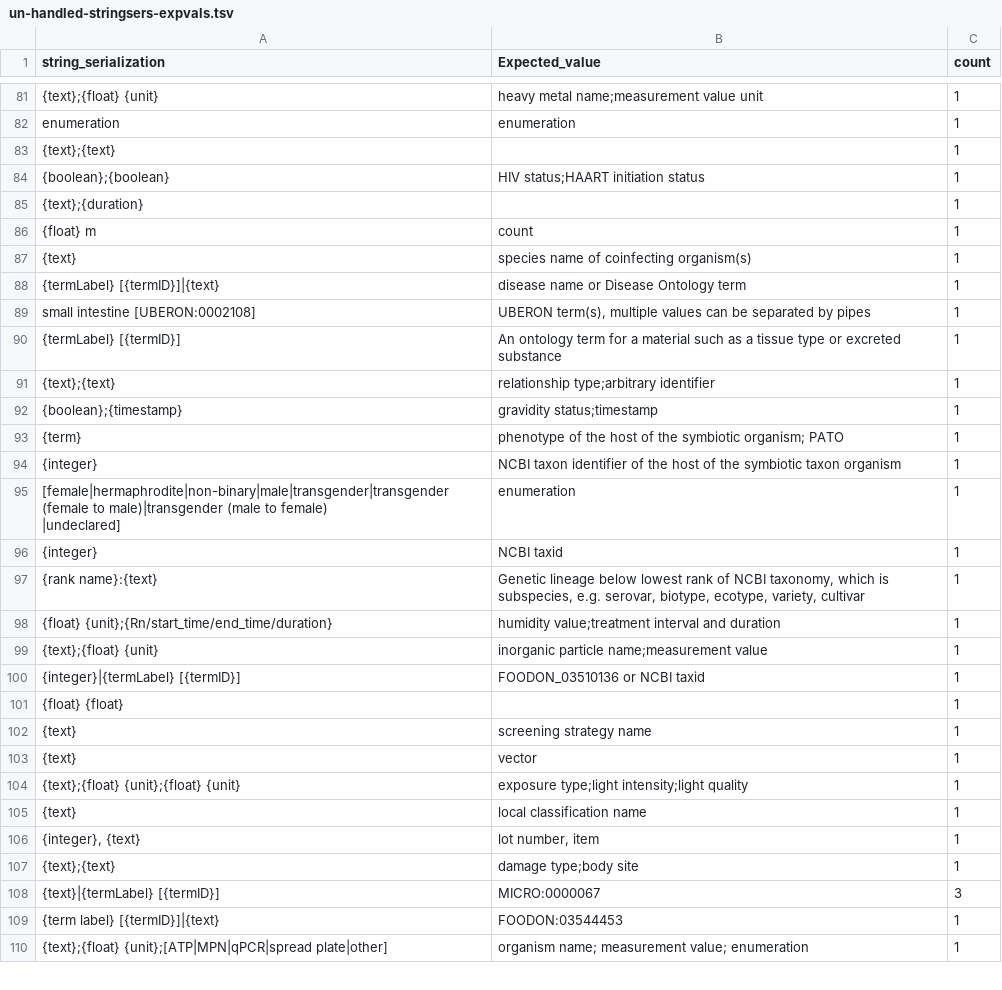
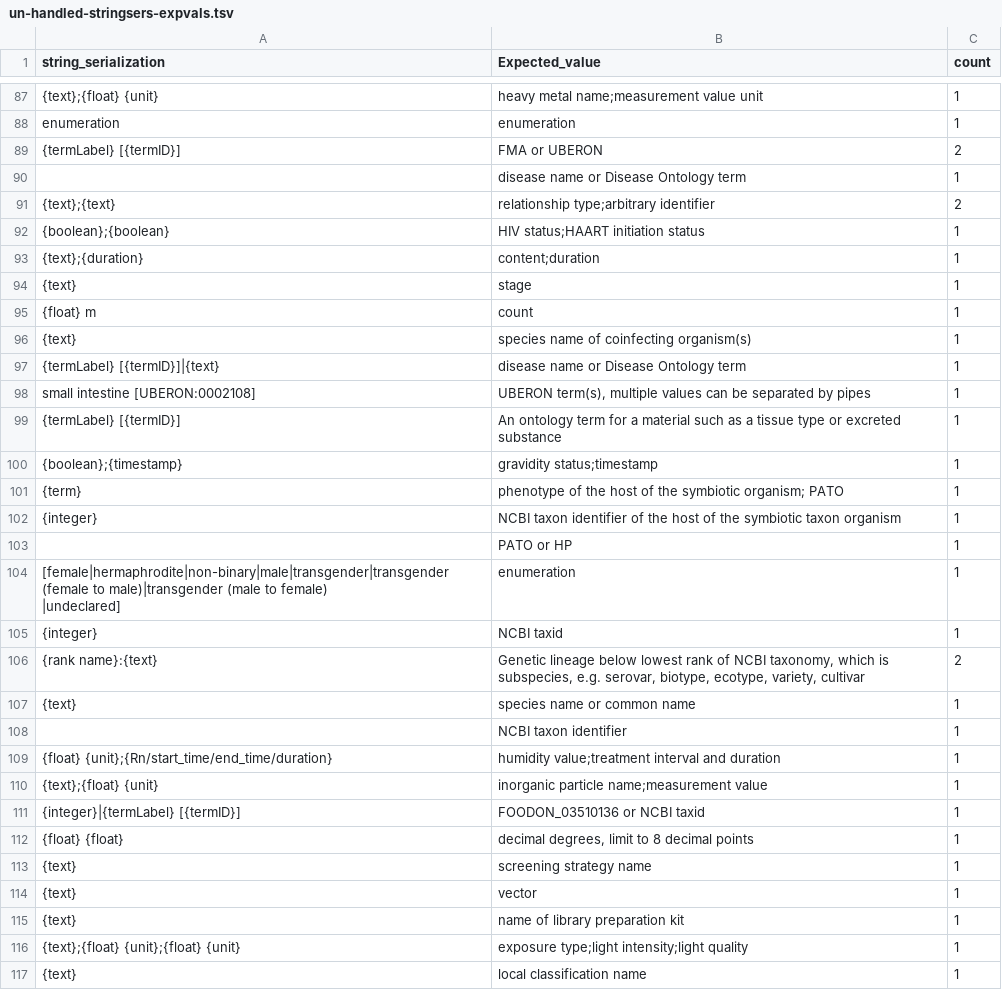
Before and after one commit to microbiomedata/mixs-6-2-release-candidate, a TSV file: other-reports/un-handled-stringsers-expvals.tsv, drawn as a sheet; only a part is shown, gaps mark what is left out; the shorter side is filled out with more unchanged rows; the diff covers the shown part only.

```diff
--- a/other-reports/un-handled-stringsers-expvals.tsv
+++ b/other-reports/un-handled-stringsers-expvals.tsv
@@ -82,5 +88,8 @@ string_serialization	Expected_value	count
 enumeration	enumeration	1
-{text};{text}		1
+{termLabel} [{termID}]	FMA or UBERON	2
+	disease name or Disease Ontology term	1
+{text};{text}	relationship type;arbitrary identifier	2
 {boolean};{boolean}	HIV status;HAART initiation status	1
-{text};{duration}		1
+{text};{duration}	content;duration	1
+{text}	stage	1
 {float} m	count	1
@@ -90,3 +99,2 @@ small intestine [UBERON:0002108]	UBERON term(s), multiple values can be separate
 {termLabel} [{termID}]	An ontology term for a material such as a tissue type or excreted substance	1
-{text};{text}	relationship type;arbitrary identifier	1
 {boolean};{timestamp}	gravidity status;timestamp	1
@@ -94,2 +102,3 @@ small intestine [UBERON:0002108]	UBERON term(s), multiple values can be separate
 {integer}	NCBI taxon identifier of the host of the symbiotic taxon organism	1
+	PATO or HP	1
 "[female|hermaphrodite|non-binary|male|transgender|transgender (female to male)|transgender (male to female)
@@ -97,3 +106,5 @@ small intestine [UBERON:0002108]	UBERON term(s), multiple values can be separate
 {integer}	NCBI taxid	1
-{rank name}:{text}	Genetic lineage below lowest rank of NCBI taxonomy, which is subspecies, e.g. serovar, biotype, ecotype, variety, cultivar	1
+{rank name}:{text}	Genetic lineage below lowest rank of NCBI taxonomy, which is subspecies, e.g. serovar, biotype, ecotype, variety, cultivar	2
+{text}	species name or common name	1
+	NCBI taxon identifier	1
 {float} {unit};{Rn/start_time/end_time/duration}	humidity value;treatment interval and duration	1
@@ -101,5 +112,6 @@ small intestine [UBERON:0002108]	UBERON term(s), multiple values can be separate
 {integer}|{termLabel} [{termID}]	FOODON_03510136 or NCBI taxid	1
-{float} {float}		1
+{float} {float}	decimal degrees,  limit to 8 decimal points	1
 {text}	screening strategy name	1
 {text}	vector	1
+{text}	name of library preparation kit	1
 {text};{float} {unit};{float} {unit}	exposure type;light intensity;light quality	1
```
Also changed, not shown: 17 added rows, 3 removed rows and 8 edited cells elsewhere in this file, GSC-excel-harmonized-repaired/mixs_6_2_rc.repaired.tsv, conflict-reports/mixs_6_2_rc.ID.Occurrence.conflicts.post.tsv, 43 other files.
